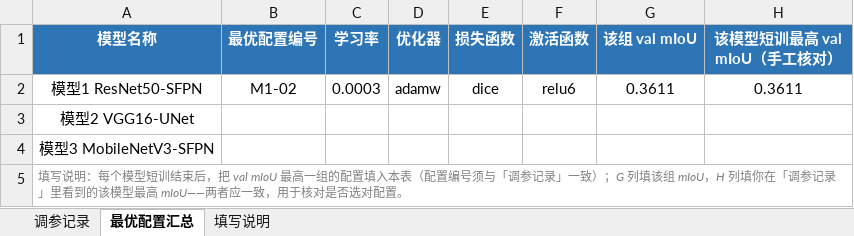
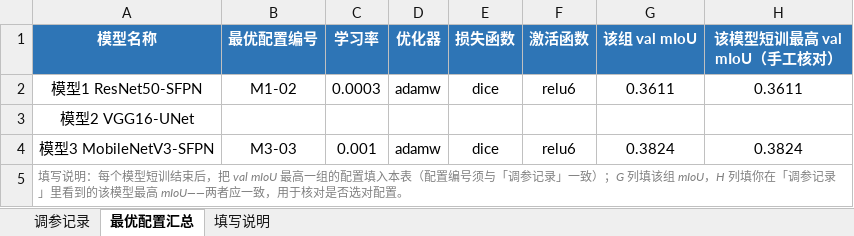
Before and after one commit to Xiaozhou345/Feature-recogniton, an Excel workbook: tuning_log.xlsx, sheet 最优配置汇总, drawn as a sheet; values as stored, in another font and other column widths than the file's, no borders; the diff names each change by its address in the sheet, - before the commit and + after, or states it on an @@ line.

```diff
--- a/tuning_log.xlsx (sheet 最优配置汇总)
+++ b/tuning_log.xlsx (sheet 最优配置汇总)
-B4 (最优配置编号): (empty)
+B4 (最优配置编号): M3-03
-C4 (学习率): (empty)
+C4 (学习率): 0.001
-D4 (优化器): (empty)
+D4 (优化器): adamw
-E4 (损失函数): (empty)
+E4 (损失函数): dice
-F4 (激活函数): (empty)
+F4 (激活函数): relu6
-G4 (该组 val mIoU): (empty)
+G4 (该组 val mIoU): 0.3824
-H4 (该模型短训最高 val mIoU（手工核对）): (empty)
+H4 (该模型短训最高 val mIoU（手工核对）): 0.3824
```
Also changed, not shown: sheet 调参记录.
